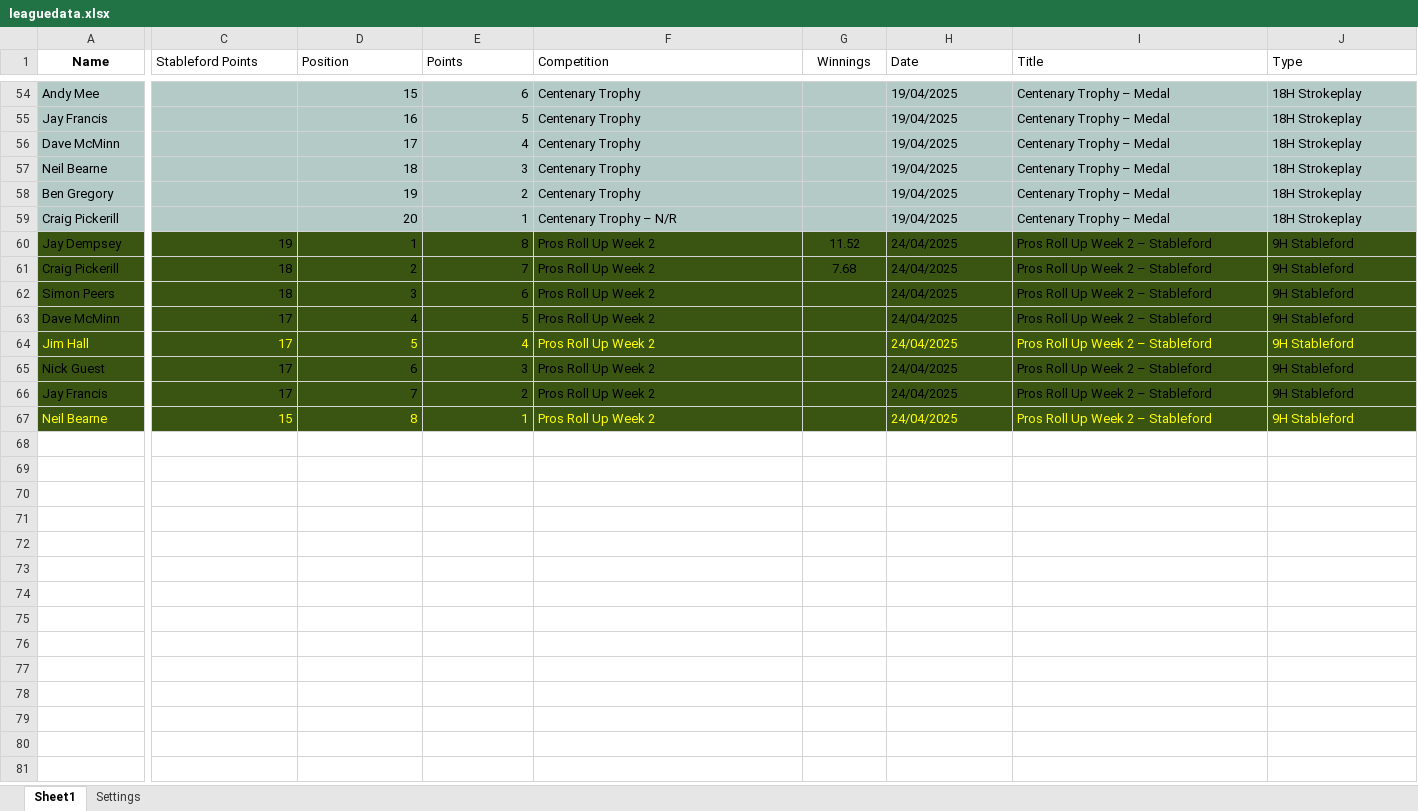
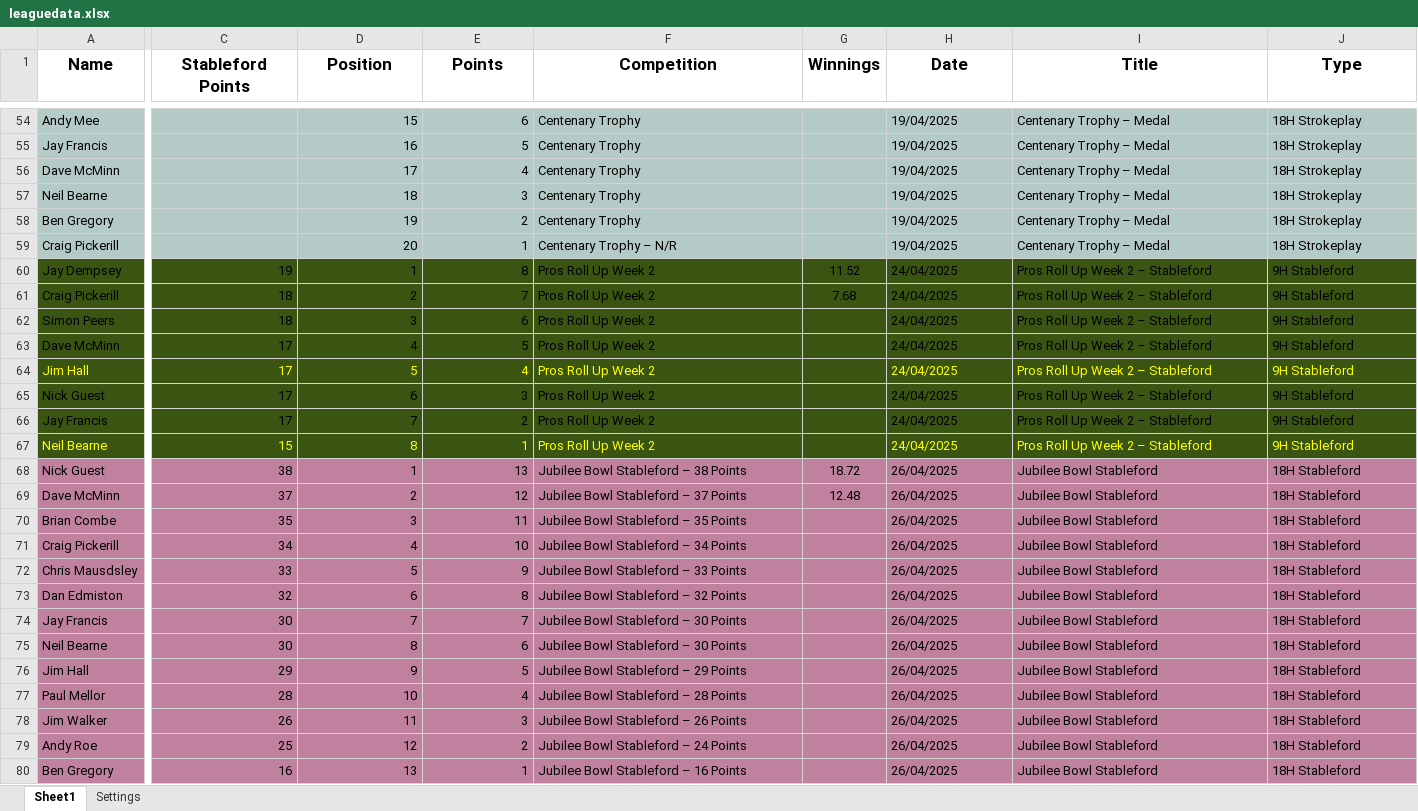
Before and after one commit to CMPtechnik/TheLeague, an Excel workbook: data/leaguedata.xlsx, sheet Sheet1, drawn as a sheet; only a part is shown, gaps mark what is left out; values as stored, in another font and other column widths than the file's, no borders; rows hold the shown columns only; the diff covers the shown part only; the diff names each change by its address in the sheet, - before the commit and + after, or states it on an @@ line.

Commit message:
Jubilee Bowl Stableford

```diff
--- a/data/leaguedata.xlsx (sheet Sheet1)
+++ b/data/leaguedata.xlsx (sheet Sheet1)
@@ A1:J1 text size: larger @@
-C1:J1 bold: off
+C1:J1 bold: on
-C1:F1 alignment: left
+C1:F1 alignment: center
-H1:J1 alignment: left
+H1:J1 alignment: center
+row 68: Nick Guest | 38 | 1 | 13 | Jubilee Bowl Stableford – 38 Points | 18.72 | 26/04/2025 | Jubilee Bowl Stableford | 18H Stableford
+row 69: Dave McMinn | 37 | 2 | 12 | Jubilee Bowl Stableford – 37 Points | 12.48 | 26/04/2025 | Jubilee Bowl Stableford | 18H Stableford
+row 70: Brian Combe | 35 | 3 | 11 | Jubilee Bowl Stableford – 35 Points |  | 26/04/2025 | Jubilee Bowl Stableford | 18H Stableford
+row 71: Craig Pickerill | 34 | 4 | 10 | Jubilee Bowl Stableford – 34 Points |  | 26/04/2025 | Jubilee Bowl Stableford | 18H Stableford
+row 72: Chris Mausdsley | 33 | 5 | 9 | Jubilee Bowl Stableford – 33 Points |  | 26/04/2025 | Jubilee Bowl Stableford | 18H Stableford
+row 73: Dan Edmiston | 32 | 6 | 8 | Jubilee Bowl Stableford – 32 Points |  | 26/04/2025 | Jubilee Bowl Stableford | 18H Stableford
+row 74: Jay Francis | 30 | 7 | 7 | Jubilee Bowl Stableford – 30 Points |  | 26/04/2025 | Jubilee Bowl Stableford | 18H Stableford
+row 75: Neil Bearne | 30 | 8 | 6 | Jubilee Bowl Stableford – 30 Points |  | 26/04/2025 | Jubilee Bowl Stableford | 18H Stableford
+row 76: Jim Hall | 29 | 9 | 5 | Jubilee Bowl Stableford – 29 Points |  | 26/04/2025 | Jubilee Bowl Stableford | 18H Stableford
+row 77: Paul Mellor | 28 | 10 | 4 | Jubilee Bowl Stableford – 28 Points |  | 26/04/2025 | Jubilee Bowl Stableford | 18H Stableford
+row 78: Jim Walker | 26 | 11 | 3 | Jubilee Bowl Stableford – 26 Points |  | 26/04/2025 | Jubilee Bowl Stableford | 18H Stableford
+row 79: Andy Roe | 25 | 12 | 2 | Jubilee Bowl Stableford – 24 Points |  | 26/04/2025 | Jubilee Bowl Stableford | 18H Stableford
+row 80: Ben Gregory | 16 | 13 | 1 | Jubilee Bowl Stableford – 16 Points |  | 26/04/2025 | Jubilee Bowl Stableford | 18H Stableford
```
Also changed, not shown: 17 edited cells and cell formats elsewhere in this sheet, sheet Settings.
